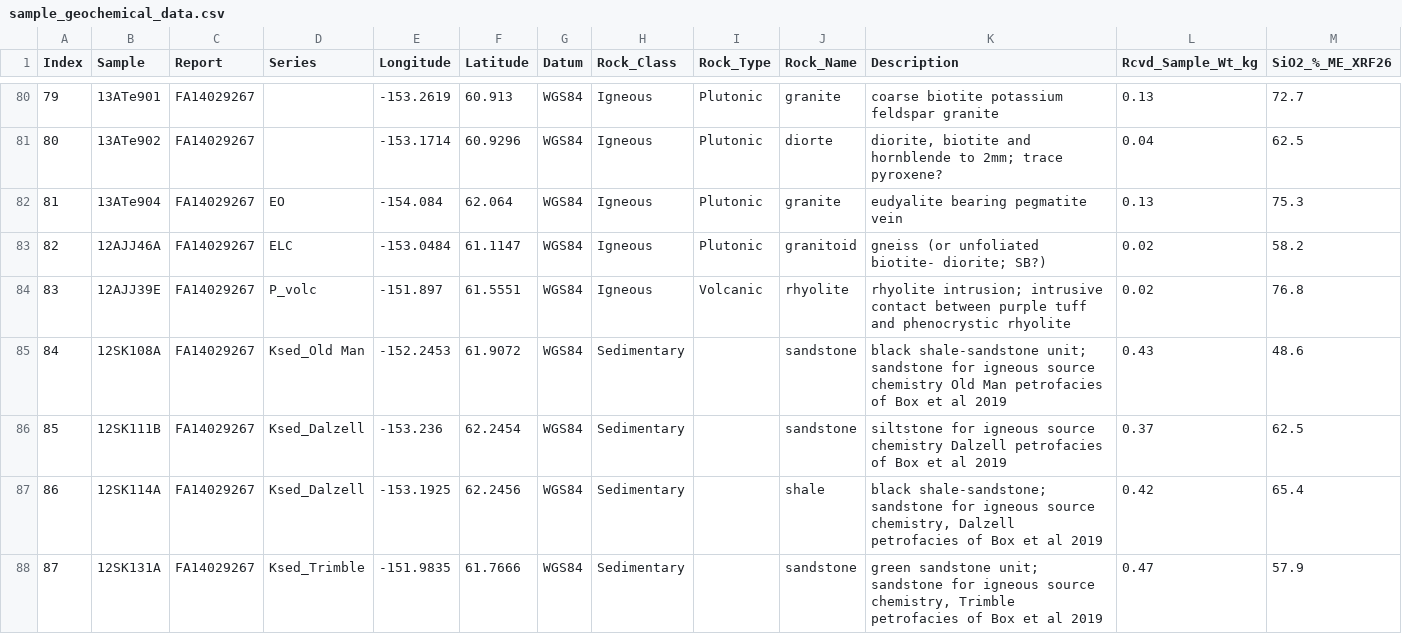
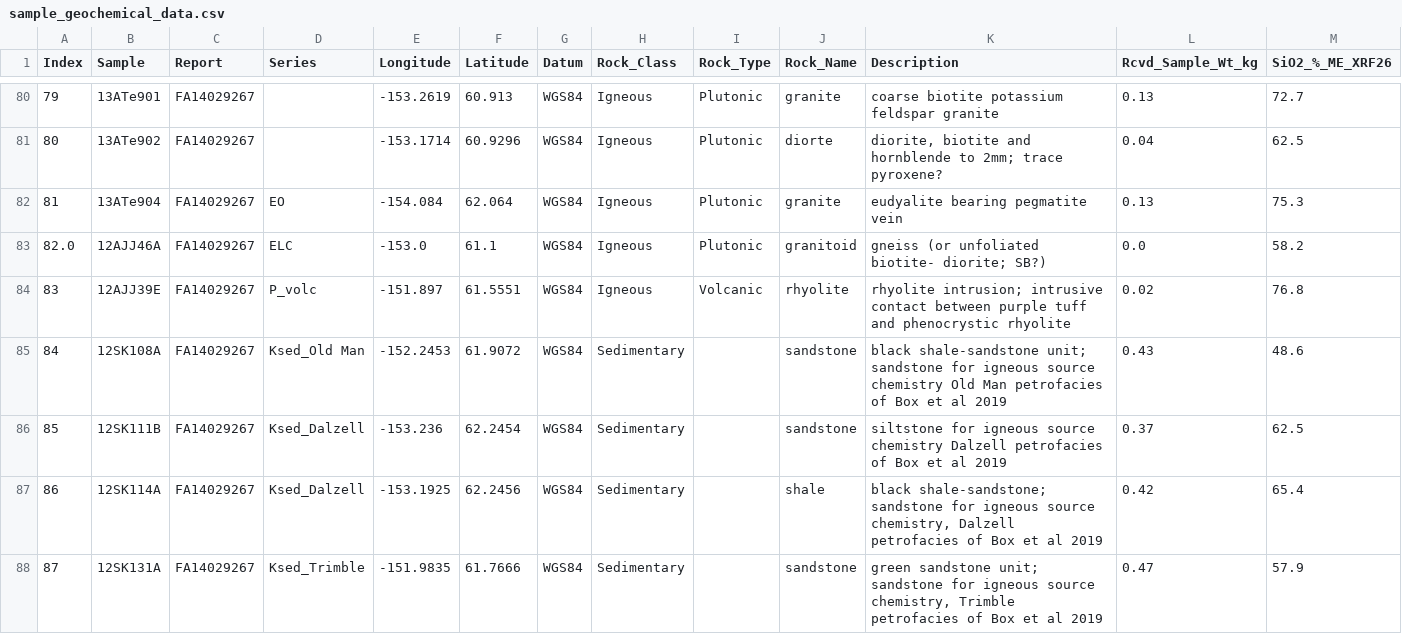
Before and after one commit to z-vig/umdgeopy, a CSV file: module2/sample_geochemical_data.csv, drawn as a sheet; only a part is shown, gaps mark what is left out; removed rows and columns are numbered as before the commit, all else as after; rows hold the shown columns only; the diff names each change by its address in the sheet, - before the commit and + after, or states it on an @@ line.

```diff
--- a/module2/sample_geochemical_data.csv
+++ b/module2/sample_geochemical_data.csv
-row 83: 82 | 12AJJ46A | FA14029267 | ELC | -153.0484 | 61.1147 | WGS84 | Igneous | Plutonic | granitoid | gneiss (or unfoliated biotite- diorite; SB?) | 0.02 | 58.2
+row 83: 82.0 | 12AJJ46A | FA14029267 | ELC | -153.0 | 61.1 | WGS84 | Igneous | Plutonic | granitoid | gneiss (or unfoliated biotite- diorite; SB?) | 0.0 | 58.2
```
Also changed, not shown: 1 other file.
